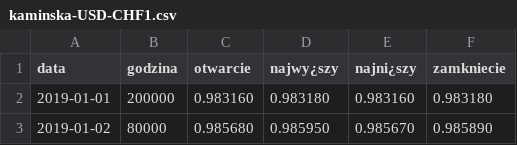
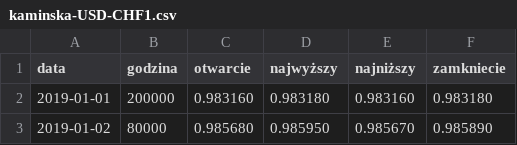
Before and after one commit to PiotrMaciejKowalski/ts-r, a CSV file: cw3/kaminska-USD-CHF1.csv, drawn as a sheet; only a part is shown; the diff names each change by its address in the sheet, - before the commit and + after, or states it on an @@ line.

Commit message:
zmiana kodowania plik csv

```diff
--- a/cw3/kaminska-USD-CHF1.csv
+++ b/cw3/kaminska-USD-CHF1.csv
-D1: najwy¿szy
+D1: najwyższy
-E1: najni¿szy
+E1: najniższy
```
